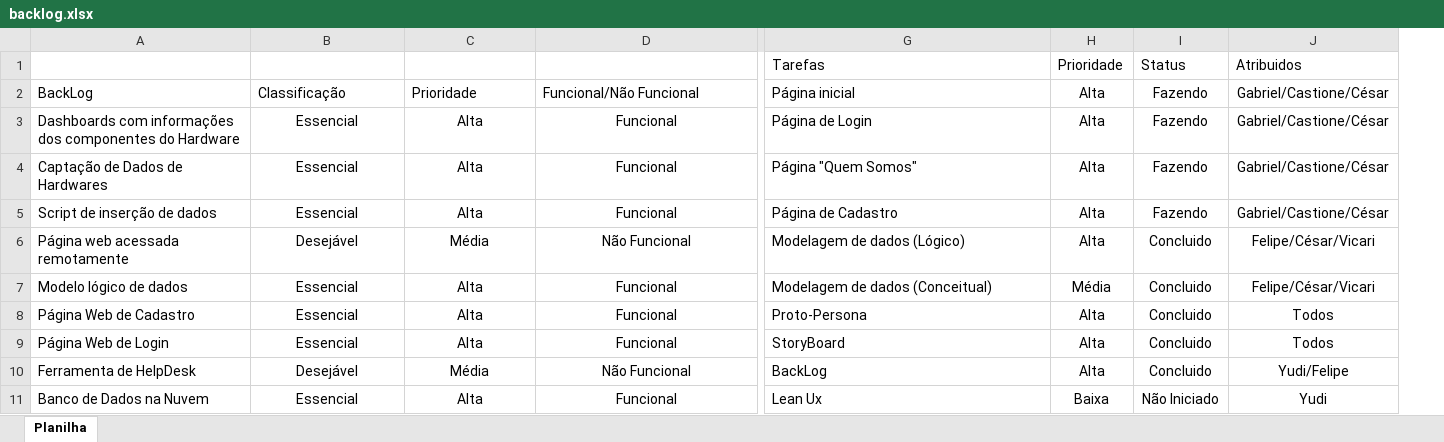
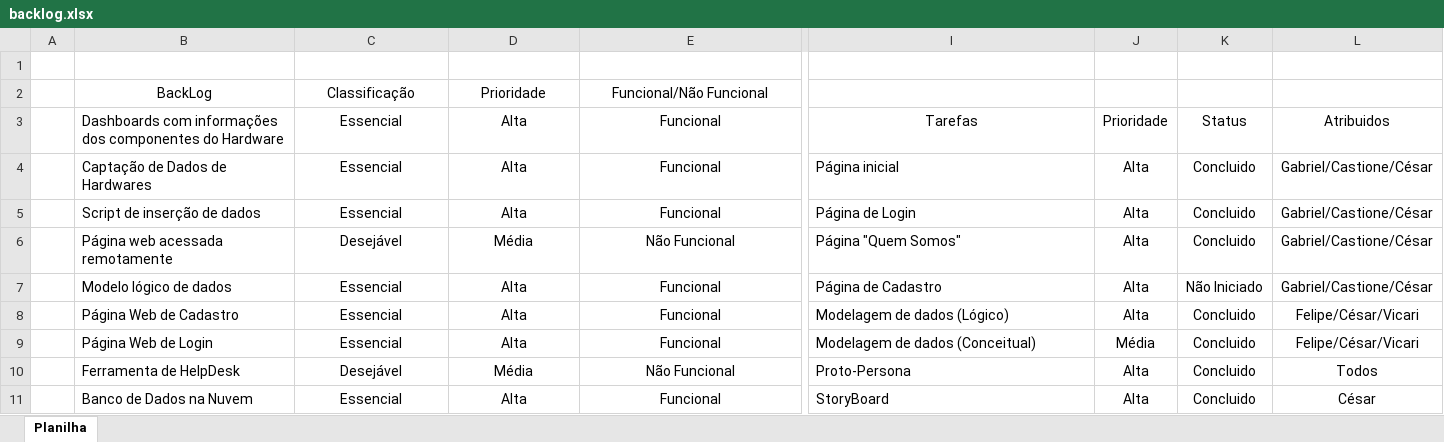
Before and after one commit to BandTec/grupo-04-adsb-20201, an Excel workbook: Documentação/Backlog/backlog.xlsx, sheet Planilha, drawn as a sheet; only a part is shown, gaps mark what is left out; values as stored, in another font and other column widths than the file's, no borders; table styles not drawn; addresses are those after the commit; rows hold the shown columns only; the diff covers the shown part only; the diff names each change by its address in the sheet, - before the commit and + after, or states it on an @@ line.

```diff
--- a/Documentação/Backlog/backlog.xlsx (sheet Planilha)
+++ b/Documentação/Backlog/backlog.xlsx (sheet Planilha)
+column A, empty
-row 1:  |  |  |  | Tarefas | Prioridade | Status | Atribuidos
+row 1: (empty)
-B2:E2 alignment: left
+B2:E2 alignment: center
-I2: Página inicial
+I2: (empty)
-J2: Alta
+J2: (empty)
-K2: Fazendo
+K2: (empty)
-L2: Gabriel/Castione/César
+L2: (empty)
-I3: Página de Login
+I3: Tarefas
-I3 alignment: left
+I3 alignment: center
-J3: Alta
+J3: Prioridade
-K3: Fazendo
+K3: Status
-L3: Gabriel/Castione/César
+L3: Atribuidos
-I4: Página "Quem Somos"
+I4: Página inicial
-K4:K5: Fazendo
+K4:K5: Concluido
-I5: Página de Cadastro
+I5: Página de Login
-I6: Modelagem de dados (Lógico)
+I6: Página "Quem Somos"
-L6:L7: Felipe/César/Vicari
+L6:L7: Gabriel/Castione/César
-I7: Modelagem de dados (Conceitual)
+I7: Página de Cadastro
-J7: Média
+J7: Alta
-K7: Concluido
+K7: Não Iniciado
-I8: Proto-Persona
+I8: Modelagem de dados (Lógico)
-L8:L9: Todos
+L8:L9: Felipe/César/Vicari
-I9: StoryBoard
+I9: Modelagem de dados (Conceitual)
-J9: Alta
+J9: Média
-I10: BackLog
+I10: Proto-Persona
-L10: Yudi/Felipe
+L10: Todos
-I11: Lean Ux
+I11: StoryBoard
-J11: Baixa
+J11: Alta
-K11: Não Iniciado
+K11: Concluido
-L11: Yudi
+L11: César
```
Also changed, not shown: 2 added rows, 1 added column, 16 edited cells and cell formats elsewhere in this sheet, 3 other files.
